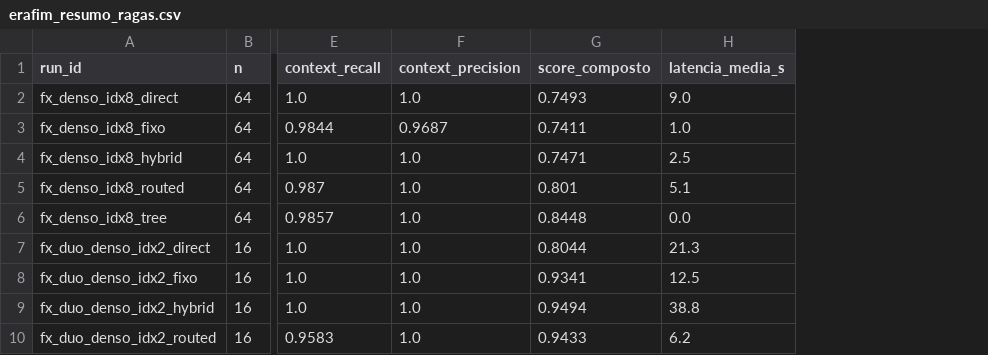
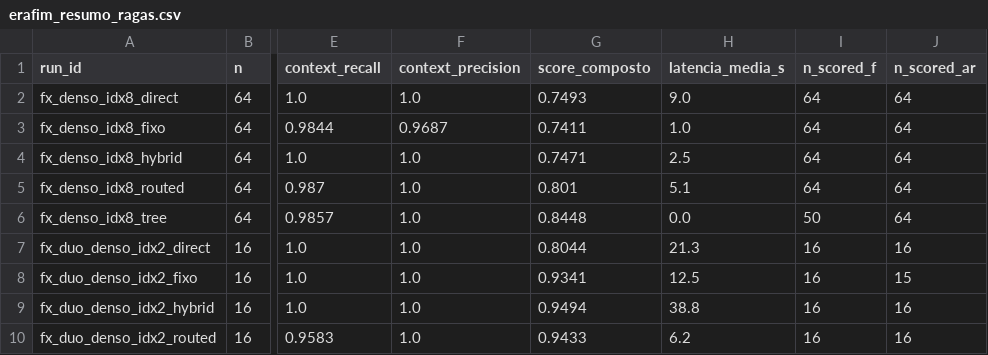
Before and after one commit to fabioomachi/tcc-ia-benchmarking-lightrag, a CSV file: relatorio-tcc/evidencias/erafim_resumo_ragas.csv, drawn as a sheet; only a part is shown, gaps mark what is left out; the diff names each change by its address in the sheet, - before the commit and + after, or states it on an @@ line.

Commit message:
docs(tcc): declara NaN por metrica no fechamento erafim
Tree denso-64 tem 14/64 f-NaN (21.9%, template curto — carve-out
pre-registrado com dagger, nao aborto): corrige "64/64 sem NaN"
no relatorio final e no timeline; resumo_ragas ganha n_scored_f/
n_scored_ar (50/64, esparso tree 13/16, dois 15/16 e 31/32); linhas
H4 do tree marcadas; prompt de regeneracao marca serie fechada
(sem PENDENTE-EVAL).

```diff
--- a/relatorio-tcc/evidencias/erafim_resumo_ragas.csv
+++ b/relatorio-tcc/evidencias/erafim_resumo_ragas.csv
+column I (n_scored_f), rows 2-10: 64 | 64 | 64 | 64 | 50 | 16 | 16 | 16 | 16
+column J (n_scored_ar), rows 2-10: 64 | 64 | 64 | 64 | 64 | 16 | 15 | 16 | 16
```
Also changed, not shown: 3 other files.
